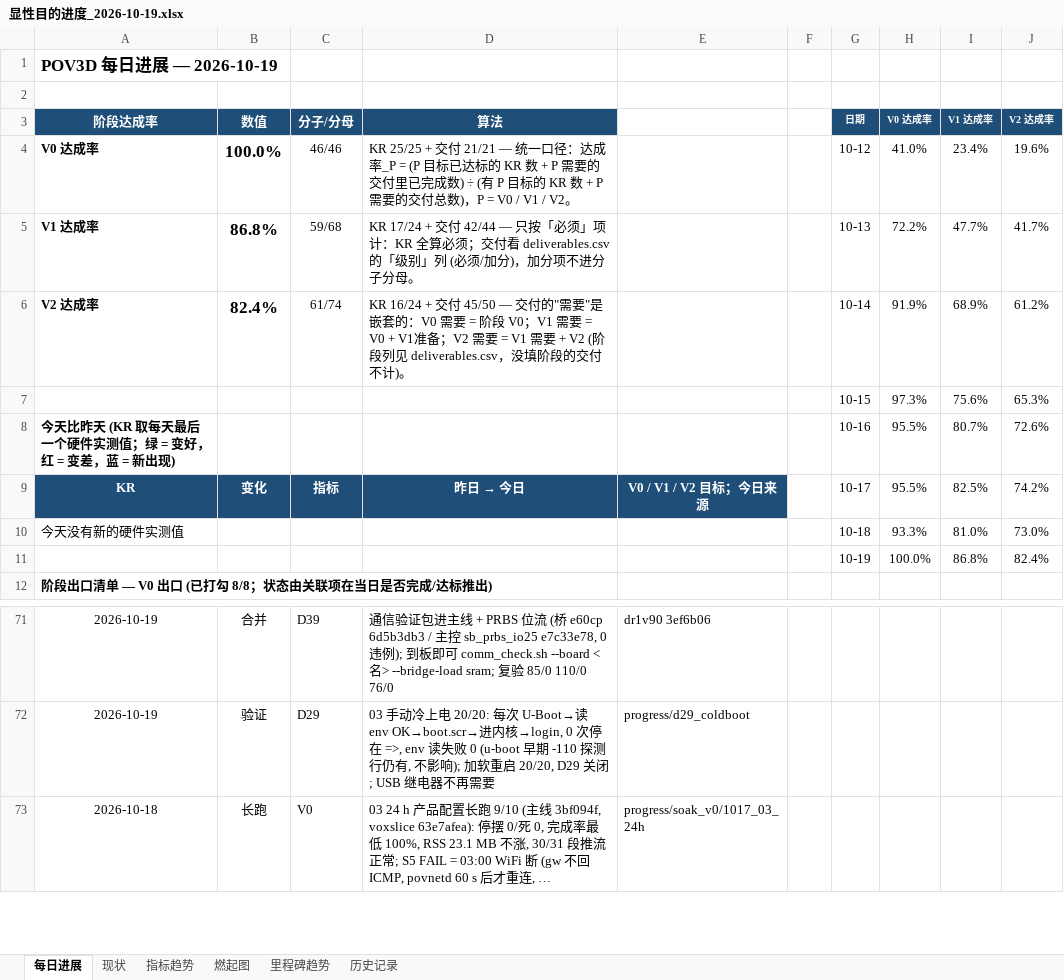
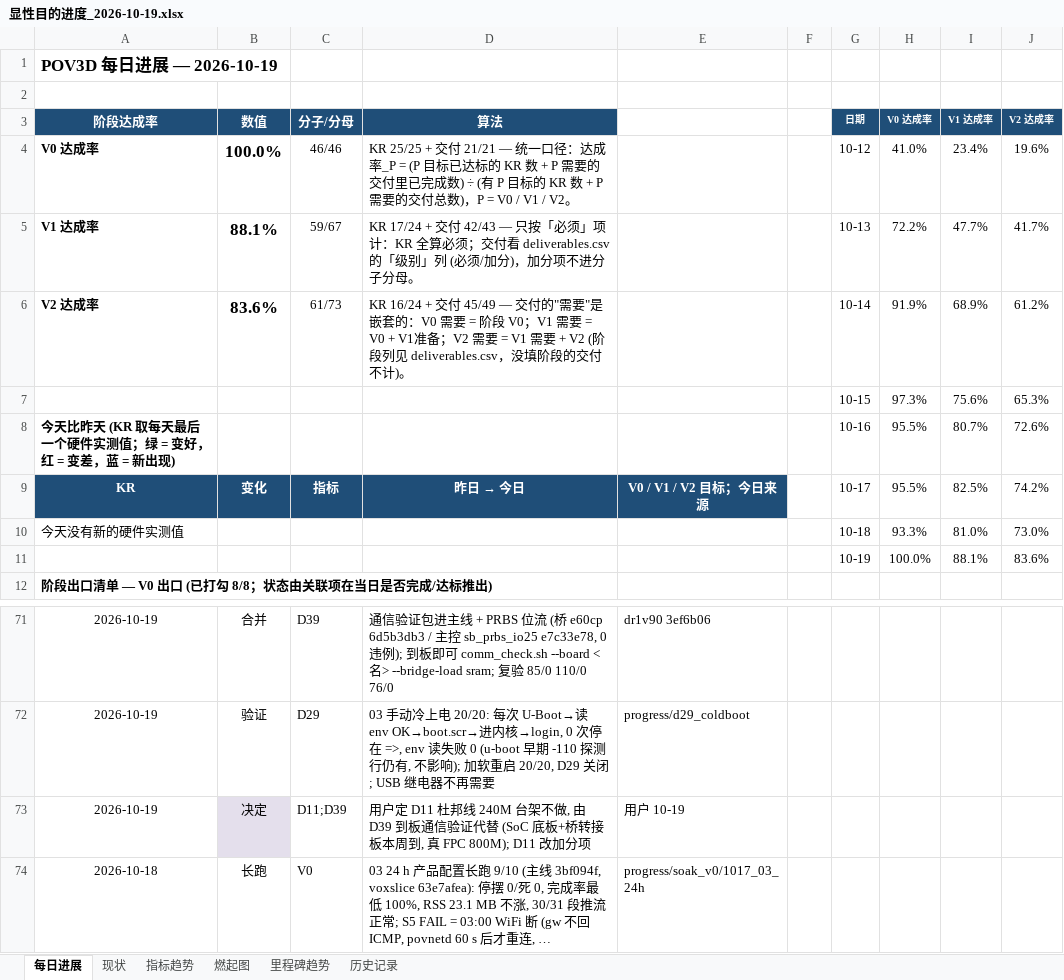
Before and after one commit to kiujkiu/zynq_pov, an Excel workbook: docs/progress/显性目的进度_2026-10-19.xlsx, sheet 每日进展, drawn as a sheet; only a part is shown, gaps mark what is left out; long unchanged cells end in …; values as stored, in another font and other column widths than the file's, no borders; charts and pictures not drawn; the diff names each change by its address in the sheet, - before the commit and + after, or states it on an @@ line.

```diff
--- a/docs/progress/显性目的进度_2026-10-19.xlsx (sheet 每日进展)
+++ b/docs/progress/显性目的进度_2026-10-19.xlsx (sheet 每日进展)
-B5 (数值): 86.8%
+B5 (数值): 88.1%
-C5 (分子/分母): 59/68
+C5 (分子/分母): 59/67
-D5 (算法): …+ 交付 42/44 — 只按「…
+D5 (算法): …+ 交付 42/43 — 只按「…
-B6 (数值): 82.4%
+B6 (数值): 83.6%
-C6 (分子/分母): 61/74
+C6 (分子/分母): 61/73
-D6 (算法): …+ 交付 45/50 — 交付的…
+D6 (算法): …+ 交付 45/49 — 交付的…
-I11 (V1 达成率): 86.8%
+I11 (V1 达成率): 88.1%
-J11 (V2 达成率): 82.4%
+J11 (V2 达成率): 83.6%
+row 73: 2026-10-19 | 决定 | D11;D39 | 用户定 D11 杜邦线 240M 台架不做, 由 D39 到板通信验证代替 (SoC 底板+桥转接板本周到, 真 FPC 800M); D11 改加分项 | 用户 10-19
```
Also changed, not shown: sheet 燃起图, 6 other files.
